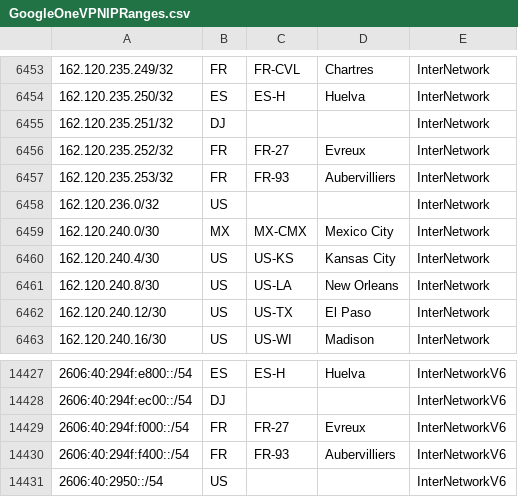
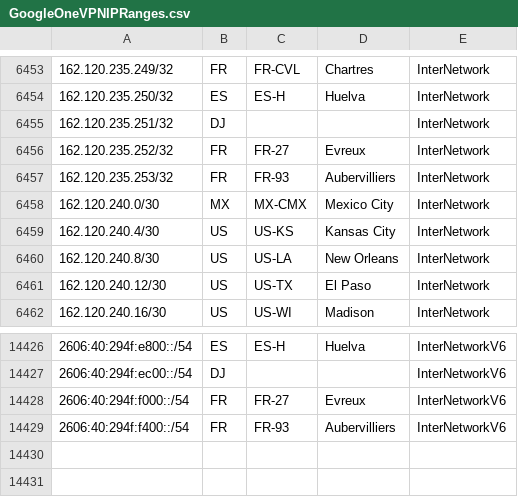
Before and after one commit to f-bader/DefenderAndSentinelQueries, a CSV file: ExternalData/GoogleOneVPNIPRanges.csv, drawn as a sheet; only a part is shown, gaps mark what is left out; the diff names each change by its address in the sheet, - before the commit and + after, or states it on an @@ line.

```diff
--- a/ExternalData/GoogleOneVPNIPRanges.csv
+++ b/ExternalData/GoogleOneVPNIPRanges.csv
-row 6458: 162.120.236.0/32 | US |  |  | InterNetwork
-row 14431: 2606:40:2950::/54 | US |  |  | InterNetworkV6
```
